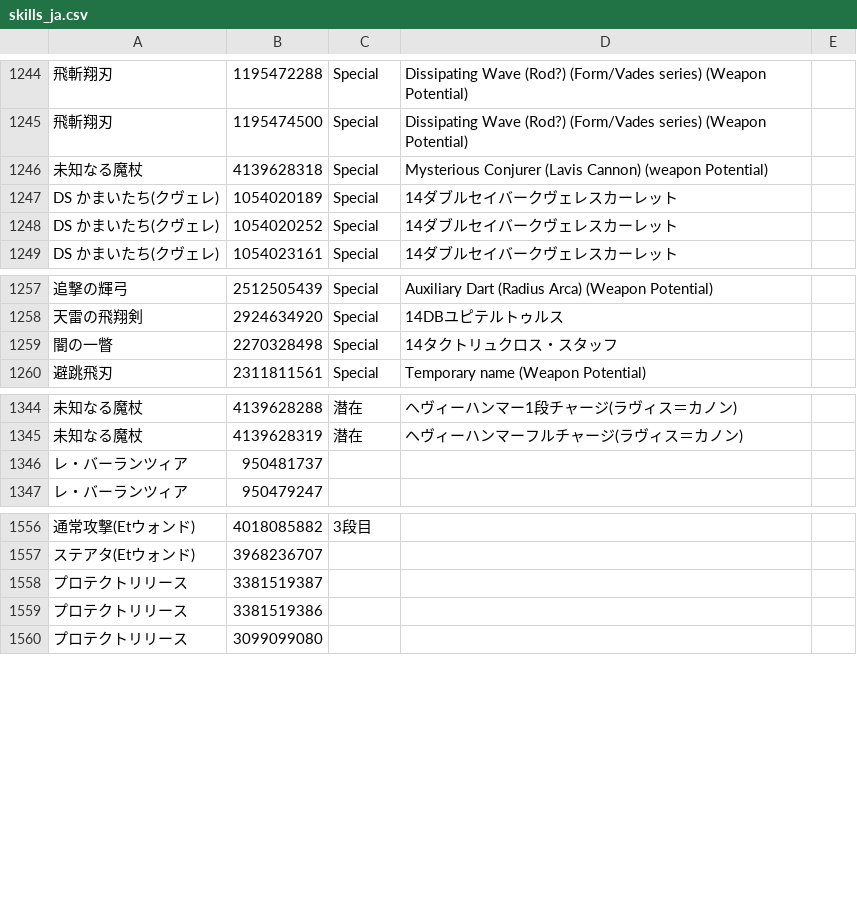
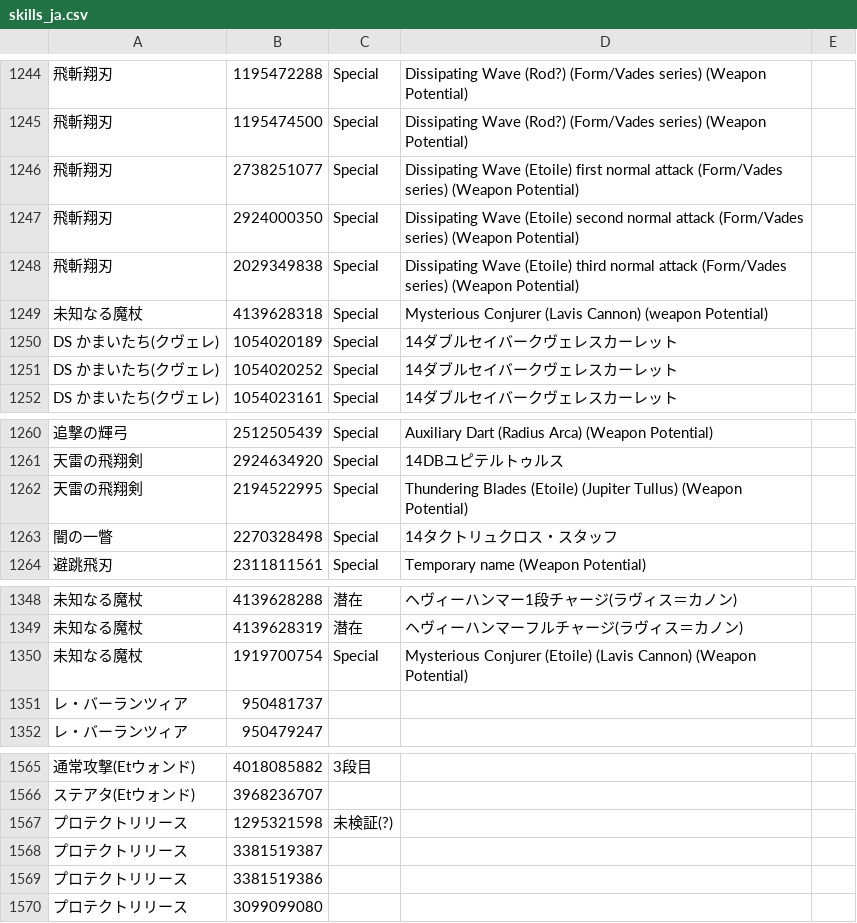
Before and after one commit to Root-Vul/CSV, a CSV file: skills_ja.csv, drawn as a sheet; only a part is shown, gaps mark what is left out; the diff covers the shown part only; the diff names each change by its address in the sheet, - before the commit and + after, or states it on an @@ line.

```diff
--- a/skills_ja.csv
+++ b/skills_ja.csv
+row 1246: 飛斬翔刃 | 2738251077 | Special | Dissipating Wave (Etoile) first normal attack (Form/Vades series) (Weapon Potential)
+row 1247: 飛斬翔刃 | 2924000350 | Special | Dissipating Wave (Etoile) second normal attack (Form/Vades series) (Weapon Potential)
+row 1248: 飛斬翔刃 | 2029349838 | Special | Dissipating Wave (Etoile) third normal attack (Form/Vades series) (Weapon Potential)
+row 1262: 天雷の飛翔剣 | 2194522995 | Special | Thundering Blades (Etoile) (Jupiter Tullus) (Weapon Potential)
+row 1350: 未知なる魔杖 | 1919700754 | Special | Mysterious Conjurer (Etoile) (Lavis Cannon) (Weapon Potential)
+row 1567: プロテクトリリース | 1295321598 | 未検証(?)
```
Also changed, not shown: 5 added rows, 7 removed rows and 6 edited cells elsewhere in this file.
